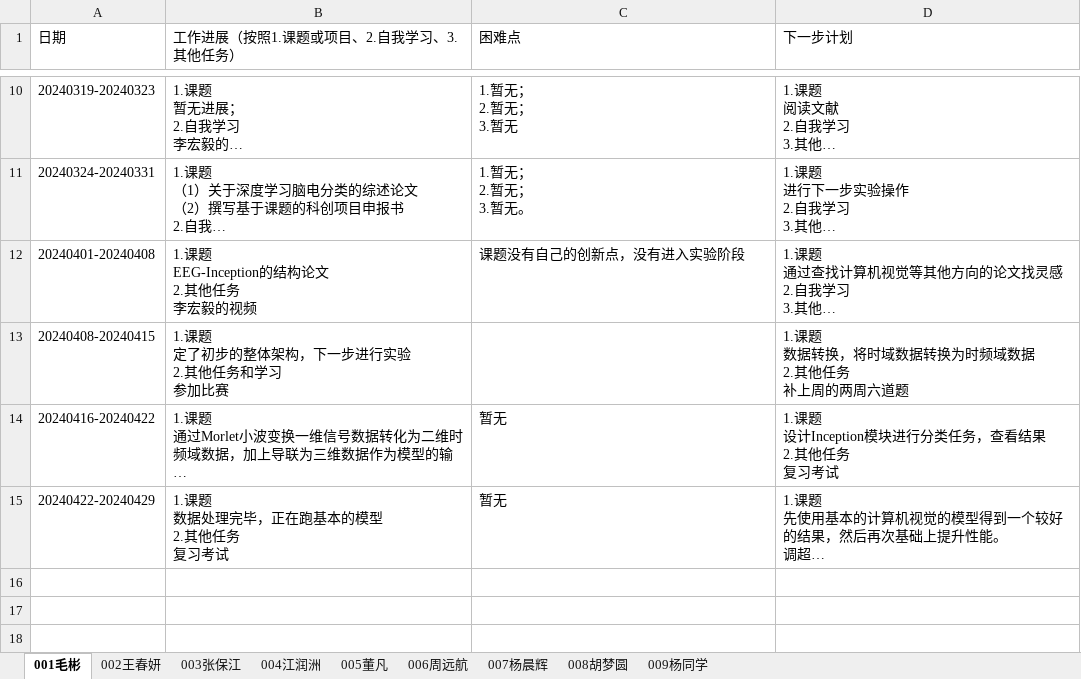
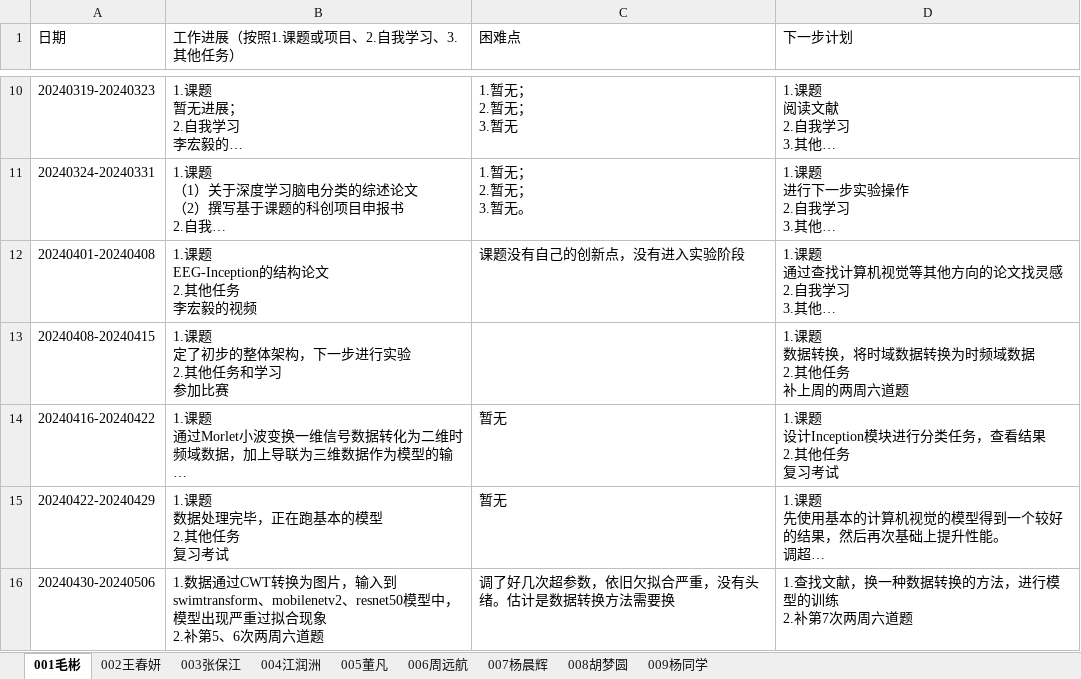
Before and after one commit to BioMedicalAI-Learner/AI-Algorithm-and-Application-Group, an Excel workbook: 工作进展/AI算法与应用-2024工作进展.xlsx, sheet 001毛彬, drawn as a sheet; only a part is shown, gaps mark what is left out; long unchanged cells end in …; values as stored, in another font and other column widths than the file's, no borders; ↵ is a line break in a cell; the diff names each change by its address in the sheet, - before the commit and + after, or states it on an @@ line.

Commit message:
Add files via upload
毛彬

```diff
--- a/工作进展/AI算法与应用-2024工作进展.xlsx (sheet 001毛彬)
+++ b/工作进展/AI算法与应用-2024工作进展.xlsx (sheet 001毛彬)
+row 16: 20240430-20240506 | 1.数据通过CWT转换为图片，输入到swimtransform、mobilenetv2、resnet50模型中，模型出现严重过拟合现象 ↵ 2.补第5、6次两周六道题 | 调了好几次超参数，依旧欠拟合严重，没有头绪。估计是数据转换方法需要换 | 1.查找文献，换一种数据转换的方法，进行模型的训练 ↵ 2.补第7次两周六道题
```
